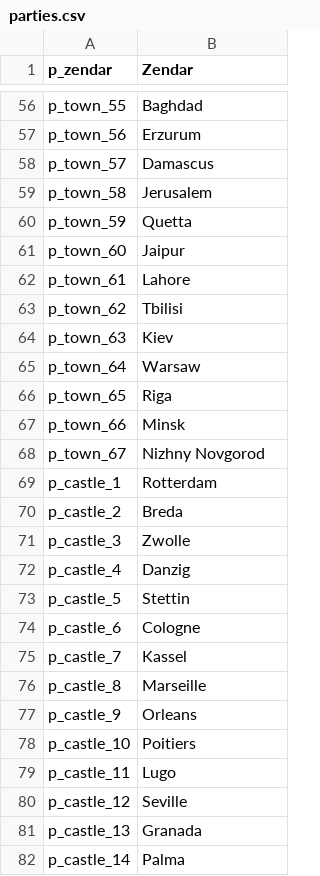
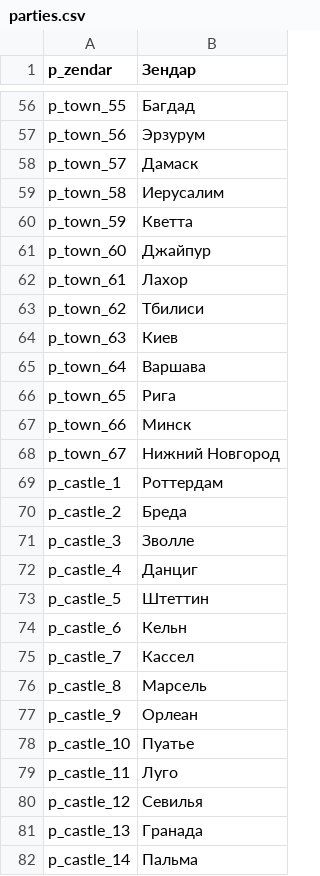
Before and after one commit to MolunSIB/BetweenEmpiresV1.0RUS, a CSV file: ru/parties.csv, drawn as a sheet; only a part is shown, gaps mark what is left out; the diff covers the shown part only; the diff names each change by its address in the sheet, - before the commit and + after, or states it on an @@ line.

```diff
--- a/ru/parties.csv
+++ b/ru/parties.csv
-B1: Zendar
+B1: Зендар
-B56 (Зендар): Baghdad
+B56 (Зендар): Багдад
-B57 (Зендар): Erzurum
+B57 (Зендар): Эрзурум
-B58 (Зендар): Damascus
+B58 (Зендар): Дамаск
-B59 (Зендар): Jerusalem
+B59 (Зендар): Иерусалим
-B60 (Зендар): Quetta
+B60 (Зендар): Кветта
-B61 (Зендар): Jaipur
+B61 (Зендар): Джайпур
-B62 (Зендар): Lahore
+B62 (Зендар): Лахор
-B63 (Зендар): Tbilisi
+B63 (Зендар): Тбилиси
-B64 (Зендар): Kiev
+B64 (Зендар): Киев
-B65 (Зендар): Warsaw
+B65 (Зендар): Варшава
-B66 (Зендар): Riga
+B66 (Зендар): Рига
-B67 (Зендар): Minsk
+B67 (Зендар): Минск
-B68 (Зендар): Nizhny Novgorod
+B68 (Зендар): Нижний Новгород
-B69 (Зендар): Rotterdam
+B69 (Зендар): Роттердам
-B70 (Зендар): Breda
+B70 (Зендар): Бреда
-B71 (Зендар): Zwolle
+B71 (Зендар): Зволле
-B72 (Зендар): Danzig
+B72 (Зендар): Данциг
-B73 (Зендар): Stettin
+B73 (Зендар): Штеттин
-B74 (Зендар): Cologne
+B74 (Зендар): Кельн
-B75 (Зендар): Kassel
+B75 (Зендар): Кассел
-B76 (Зендар): Marseille
+B76 (Зендар): Марсель
-B77 (Зендар): Orleans
+B77 (Зендар): Орлеан
-B78 (Зендар): Poitiers
+B78 (Зендар): Пуатье
-B79 (Зендар): Lugo
+B79 (Зендар): Луго
-B80 (Зендар): Seville
+B80 (Зендар): Севилья
-B81 (Зендар): Granada
+B81 (Зендар): Гранада
-B82 (Зендар): Palma
+B82 (Зендар): Пальма
```
Also changed, not shown: 122 edited cells elsewhere in this file, 1 other file.
